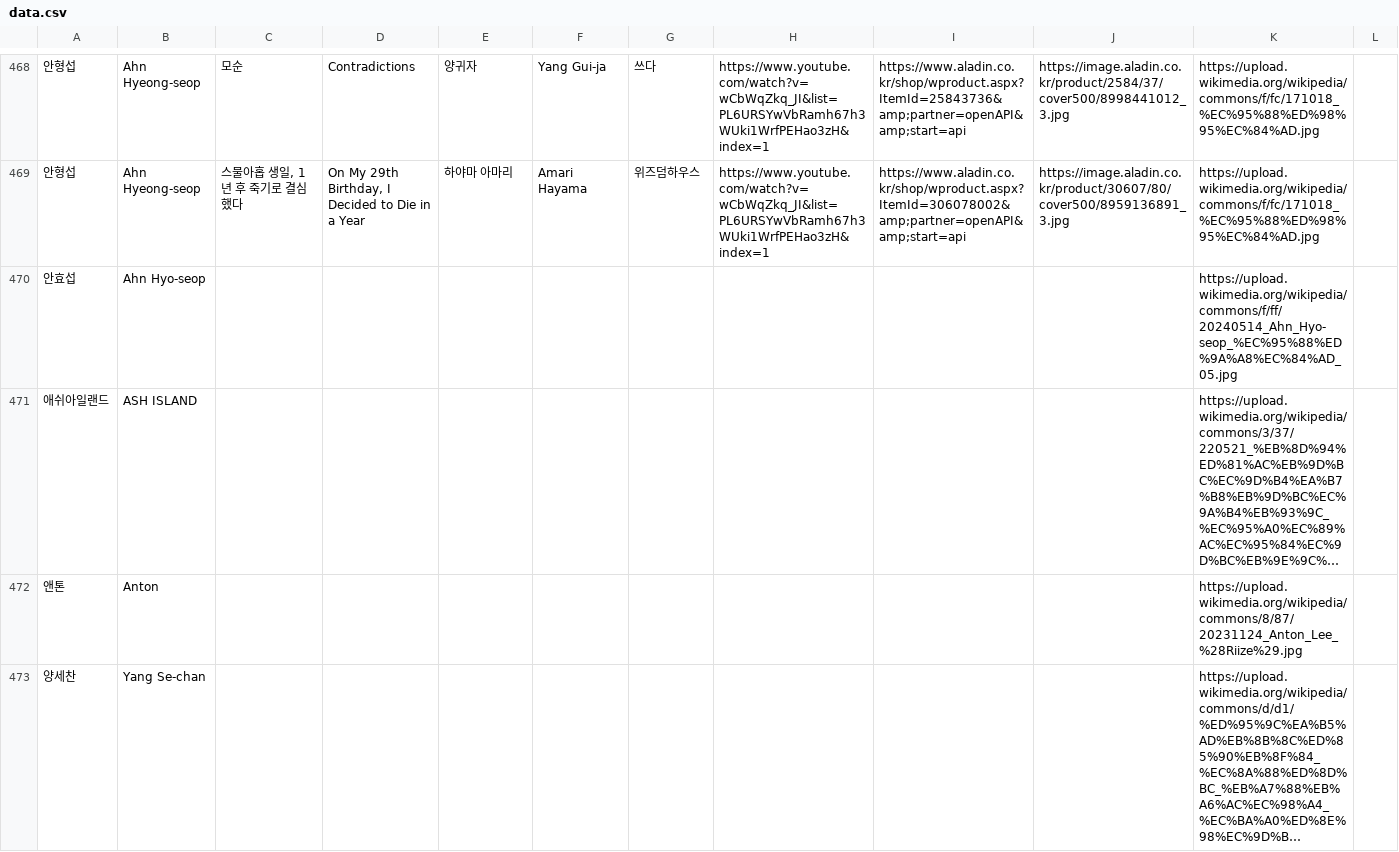
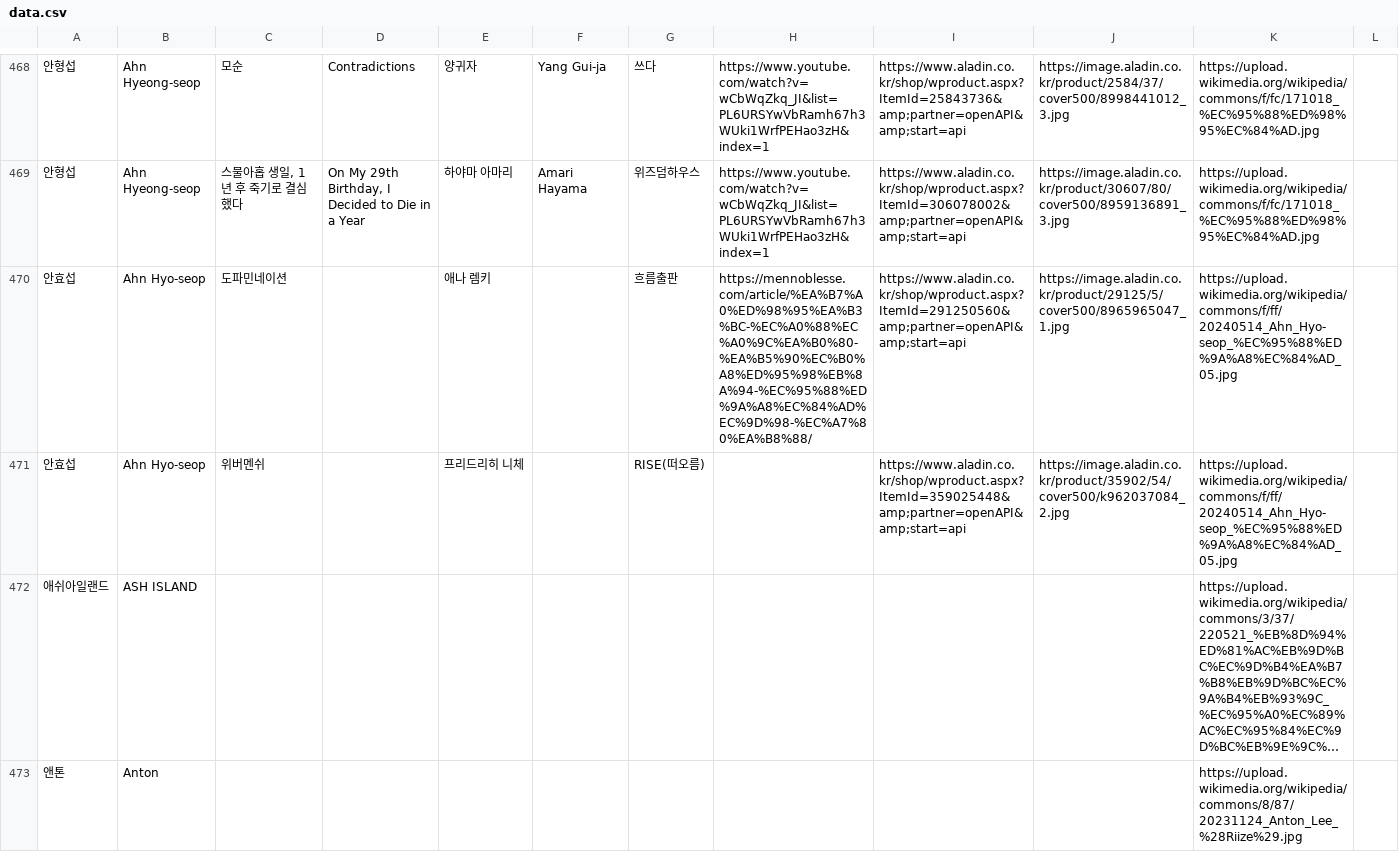
Before and after one commit to whroruruk/github.io, a CSV file: data.csv, drawn as a sheet; only a part is shown, gaps mark what is left out; the shorter side is filled out with more unchanged rows; long unchanged cells end in …; addresses are those after the commit; the diff names each change by its address in the sheet, - before the commit and + after, or states it on an @@ line.

Commit message:
편집기에서 데이터 업데이트 (2026-05-11 04:52)

```diff
--- a/data.csv
+++ b/data.csv
+row 470: 안효섭 | Ahn Hyo-seop | 도파민네이션 |  | 애나 렘키 |  | 흐름출판 | https://mennoblesse.com/article/%EA%B7%A0%ED%98%95%EA%B3%BC-%EC%A0%88%EC%A0%9C%EA%B0%80-%EA%B5%90%EC%B0%A8%ED%95%98%EB%8A%94-%EC%95%88%ED%9A%A8%EC%84%AD%EC%9D%98-%EC%A7%80%EA%B8%88/ | https://www.aladin.co.kr/shop/wproduct.aspx?ItemId=291250560&amp;partner=openAPI&amp;start=api | https://image.aladin.co.kr/product/29125/5/cover500/8965965047_1.jpg | https://upload.wikimedia.org/wikipedia/commons/f/ff/20240514_Ahn_Hyo-seop_%EC%95%88%ED%9A%A8%EC%84%AD_05.jpg
-C471: (empty)
+C471: 위버멘쉬
-E471: (empty)
+E471: 프리드리히 니체
-G471: (empty)
+G471: RISE(떠오름)
-I471: (empty)
+I471: https://www.aladin.co.kr/shop/wproduct.aspx?ItemId=359025448&amp;partner=openAPI&amp;start=api
-J471: (empty)
+J471: https://image.aladin.co.kr/product/35902/54/cover500/k962037084_2.jpg
```
